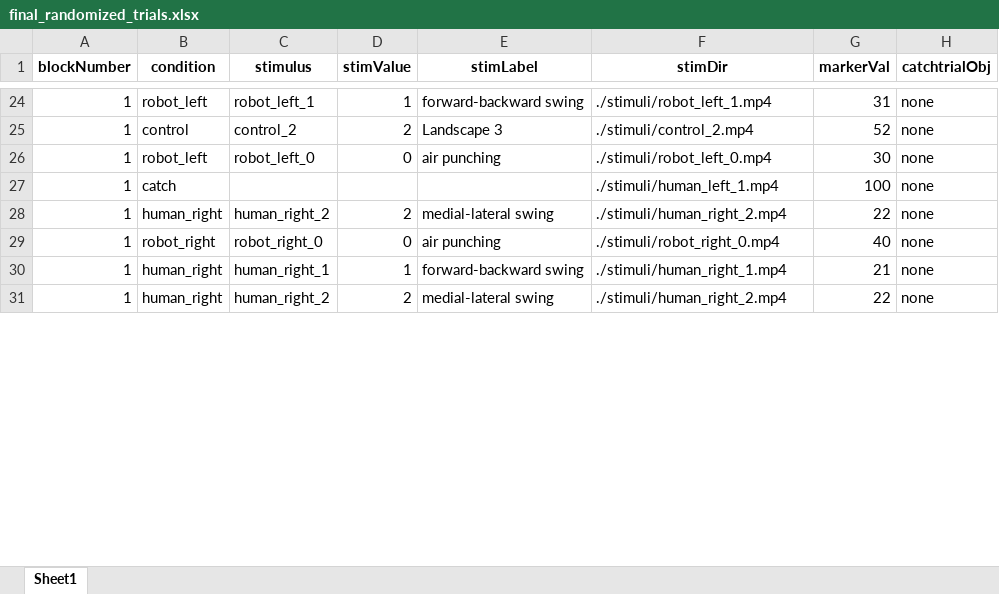
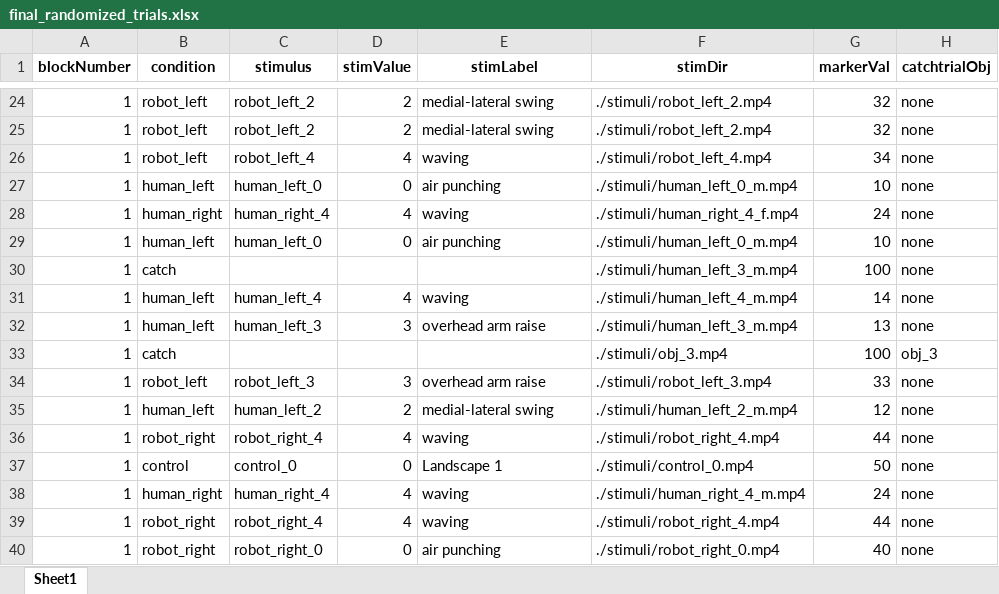
Before and after one commit to anht-nguyen/AO_human_v_robot_main, an Excel workbook: final_randomized_trials.xlsx, sheet Sheet1, drawn as a sheet; only a part is shown, gaps mark what is left out; values as stored, in another font and other column widths than the file's, no borders; removed rows and columns are numbered as before the commit, all else as after; the diff covers the shown part only; the diff names each change by its address in the sheet, - before the commit and + after, or states it on an @@ line.

Commit message:
create and add stimuli video to experiment. modify randomization script

```diff
--- a/final_randomized_trials.xlsx (sheet Sheet1)
+++ b/final_randomized_trials.xlsx (sheet Sheet1)
-C24 (stimulus): robot_left_1
+C24 (stimulus): robot_left_2
-D24 (stimValue): 1
+D24 (stimValue): 2
-E24 (stimLabel): forward-backward swing
+E24 (stimLabel): medial-lateral swing
-F24 (stimDir): ./stimuli/robot_left_1.mp4
+F24 (stimDir): ./stimuli/robot_left_2.mp4
-G24 (markerVal): 31
+G24 (markerVal): 32
-B25 (condition): control
+B25 (condition): robot_left
-C25 (stimulus): control_2
+C25 (stimulus): robot_left_2
-E25 (stimLabel): Landscape 3
+E25 (stimLabel): medial-lateral swing
-F25 (stimDir): ./stimuli/control_2.mp4
+F25 (stimDir): ./stimuli/robot_left_2.mp4
-G25 (markerVal): 52
+G25 (markerVal): 32
+row 26: 1 | robot_left | robot_left_4 | 4 | waving | ./stimuli/robot_left_4.mp4 | 34 | none
-B27 (condition): robot_left
+B27 (condition): human_left
-C27 (stimulus): robot_left_0
+C27 (stimulus): human_left_0
-F27 (stimDir): ./stimuli/robot_left_0.mp4
+F27 (stimDir): ./stimuli/human_left_0_m.mp4
-G27 (markerVal): 30
+G27 (markerVal): 10
+row 28: 1 | human_right | human_right_4 | 4 | waving | ./stimuli/human_right_4_f.mp4 | 24 | none
+row 29: 1 | human_left | human_left_0 | 0 | air punching | ./stimuli/human_left_0_m.mp4 | 10 | none
-F30 (stimDir): ./stimuli/human_left_1.mp4
+F30 (stimDir): ./stimuli/human_left_3_m.mp4
+row 31: 1 | human_left | human_left_4 | 4 | waving | ./stimuli/human_left_4_m.mp4 | 14 | none
+row 32: 1 | human_left | human_left_3 | 3 | overhead arm raise | ./stimuli/human_left_3_m.mp4 | 13 | none
+row 33: 1 | catch |  |  |  | ./stimuli/obj_3.mp4 | 100 | obj_3
+row 34: 1 | robot_left | robot_left_3 | 3 | overhead arm raise | ./stimuli/robot_left_3.mp4 | 33 | none
-B35 (condition): human_right
+B35 (condition): human_left
-C35 (stimulus): human_right_2
+C35 (stimulus): human_left_2
-F35 (stimDir): ./stimuli/human_right_2.mp4
+F35 (stimDir): ./stimuli/human_left_2_m.mp4
-G35 (markerVal): 22
+G35 (markerVal): 12
@@ row 38 moved to row 36: 1 @@
+row 37: 1 | control | control_0 | 0 | Landscape 1 | ./stimuli/control_0.mp4 | 50 | none
+row 38: 1 | human_right | human_right_4 | 4 | waving | ./stimuli/human_right_4_m.mp4 | 24 | none
@@ row 44 moved to row 39: 1 @@
-row 30: 1 | human_right | human_right_1 | 1 | forward-backward swing | ./stimuli/human_right_1.mp4 | 21 | none
-row 31: 1 | human_right | human_right_2 | 2 | medial-lateral swing | ./stimuli/human_right_2.mp4 | 22 | none
```
Also changed, not shown: 90 added rows, 97 removed rows, 24 moved rows and 207 edited cells elsewhere in this sheet, final_randomized_trials - Copy.xlsx, stim_table_initial.xlsx, 52 other files.
